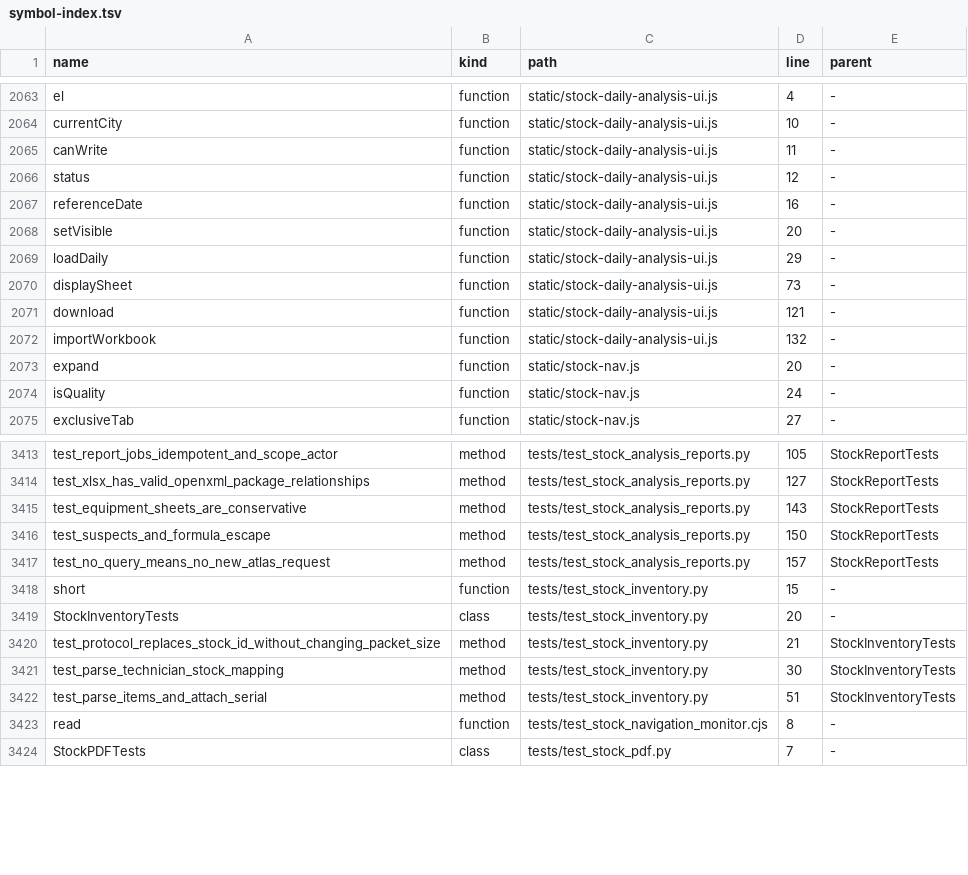
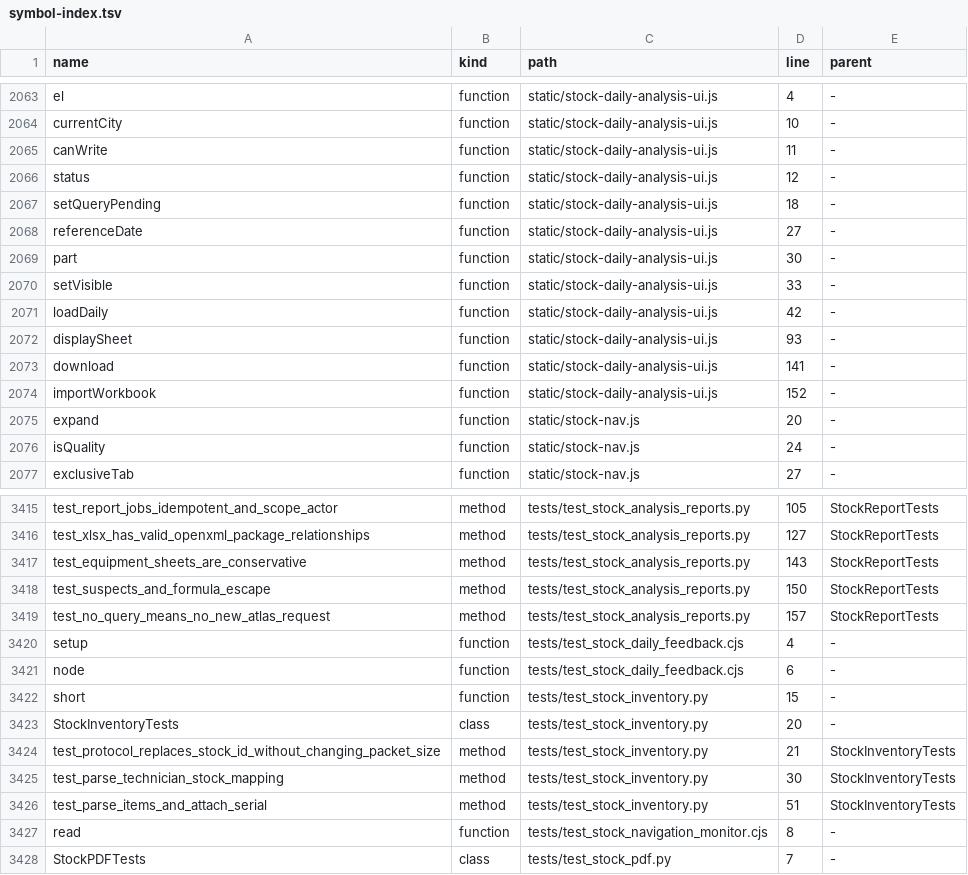
Before and after one commit to clarotechnet/dominium, a TSV file: .dominium/symbol-index.tsv, drawn as a sheet; only a part is shown, gaps mark what is left out.

Commit message:
fix(stock): show daily period loading and keep Excel optional [skip deploy]

```diff
--- a/.dominium/symbol-index.tsv
+++ b/.dominium/symbol-index.tsv
@@ -2066,8 +2066,10 @@ canWrite	function	static/stock-daily-analysis-ui.js	11	-
 status	function	static/stock-daily-analysis-ui.js	12	-
-referenceDate	function	static/stock-daily-analysis-ui.js	16	-
-setVisible	function	static/stock-daily-analysis-ui.js	20	-
-loadDaily	function	static/stock-daily-analysis-ui.js	29	-
-displaySheet	function	static/stock-daily-analysis-ui.js	73	-
-download	function	static/stock-daily-analysis-ui.js	121	-
-importWorkbook	function	static/stock-daily-analysis-ui.js	132	-
+setQueryPending	function	static/stock-daily-analysis-ui.js	18	-
+referenceDate	function	static/stock-daily-analysis-ui.js	27	-
+part	function	static/stock-daily-analysis-ui.js	30	-
+setVisible	function	static/stock-daily-analysis-ui.js	33	-
+loadDaily	function	static/stock-daily-analysis-ui.js	42	-
+displaySheet	function	static/stock-daily-analysis-ui.js	93	-
+download	function	static/stock-daily-analysis-ui.js	141	-
+importWorkbook	function	static/stock-daily-analysis-ui.js	152	-
 expand	function	static/stock-nav.js	20	-
@@ -3417,2 +3419,4 @@ test_suspects_and_formula_escape	method	tests/test_stock_analysis_reports.py	150
 test_no_query_means_no_new_atlas_request	method	tests/test_stock_analysis_reports.py	157	StockReportTests
+setup	function	tests/test_stock_daily_feedback.cjs	4	-
+node	function	tests/test_stock_daily_feedback.cjs	6	-
 short	function	tests/test_stock_inventory.py	15	-
```
Also changed, not shown: .dominium/file-index.tsv, 6 other files.
